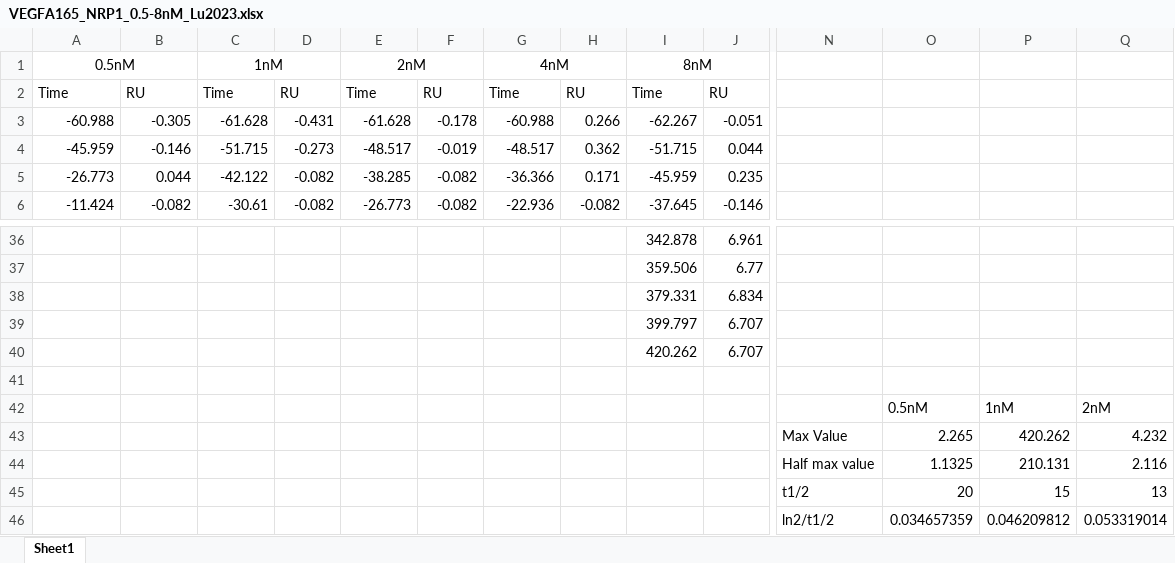
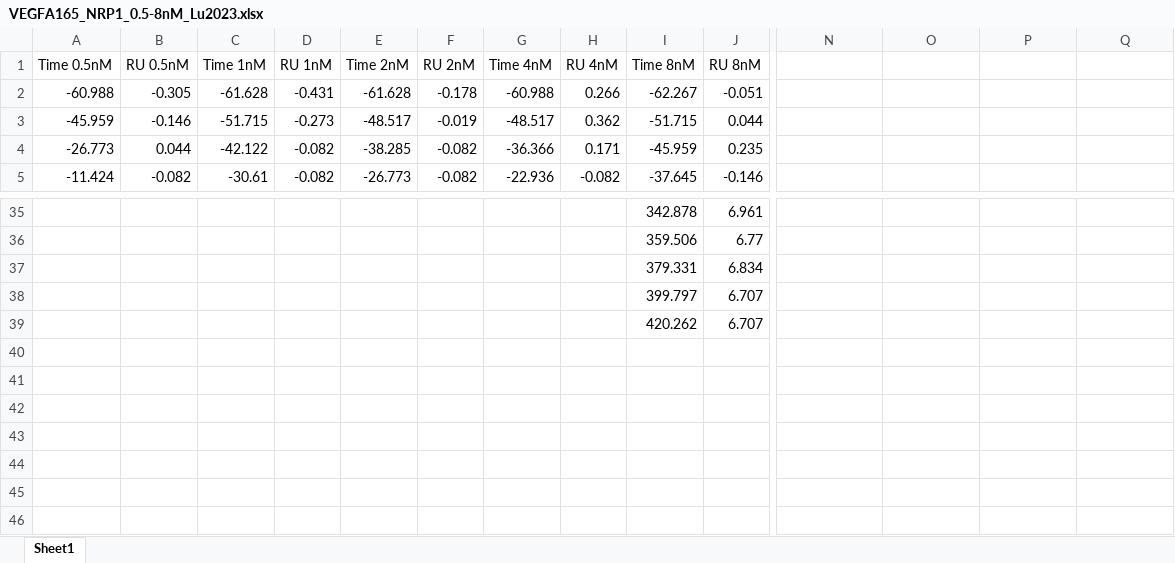
Before and after one commit to YunjeongLee/meta-analysis-for-VEGF-signaling, an Excel workbook: data/VEGFA165_NRP1_0.5-8nM_Lu2023.xlsx, sheet Sheet1, drawn as a sheet; only a part is shown, gaps mark what is left out; values as stored, in another font and other column widths than the file's, no borders; charts and pictures not drawn; removed rows and columns are numbered as before the commit, all else as after; rows hold the shown columns only; the diff names each change by its address in the sheet, - before the commit and + after, or states it on an @@ line.

Commit message:
excell data

```diff
--- a/data/VEGFA165_NRP1_0.5-8nM_Lu2023.xlsx (sheet Sheet1)
+++ b/data/VEGFA165_NRP1_0.5-8nM_Lu2023.xlsx (sheet Sheet1)
-row 1: 0.5nM |  | 1nM |  | 2nM |  | 4nM |  | 8nM
-row 2: Time | RU | Time | RU | Time | RU | Time | RU | Time | RU
+row 1: Time 0.5nM | RU 0.5nM | Time 1nM | RU 1nM | Time 2nM | RU 2nM | Time 4nM | RU 4nM | Time 8nM | RU 8nM
-row 41: (empty)
-row 42:  |  |  |  |  |  |  |  |  |  |  | 0.5nM | 1nM | 2nM
-row 43:  |  |  |  |  |  |  |  |  |  | Max Value | 2.265 | 420.262 | 4.232
-row 44:  |  |  |  |  |  |  |  |  |  | Half max value | 1.1325 | 210.131 | 2.116
-row 45:  |  |  |  |  |  |  |  |  |  | t1/2 | 20 | 15 | 13
-row 46:  |  |  |  |  |  |  |  |  |  | ln2/t1/2 | 0.034657359 | 0.046209812 | 0.053319014
```
Also changed, not shown: charts or pictures, data/VEGFA165_NRP1_02.3-39nm_Herve2008.xlsx, 2 other files.
